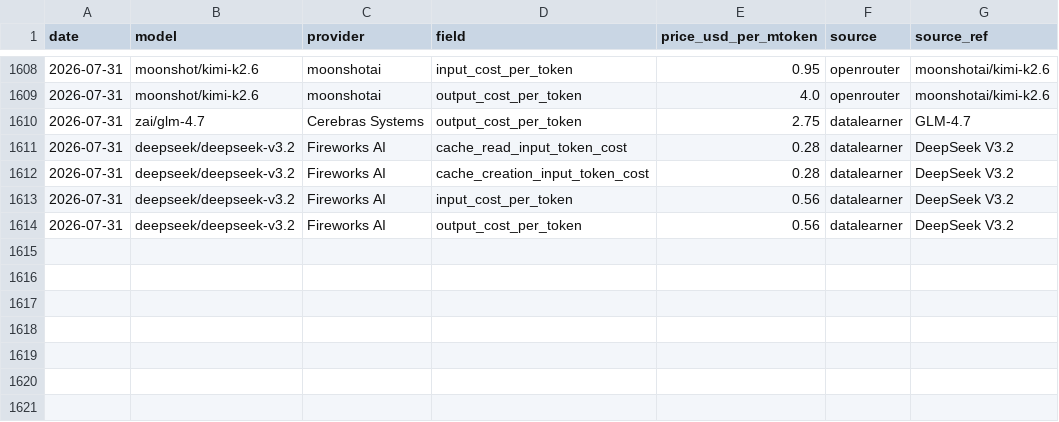
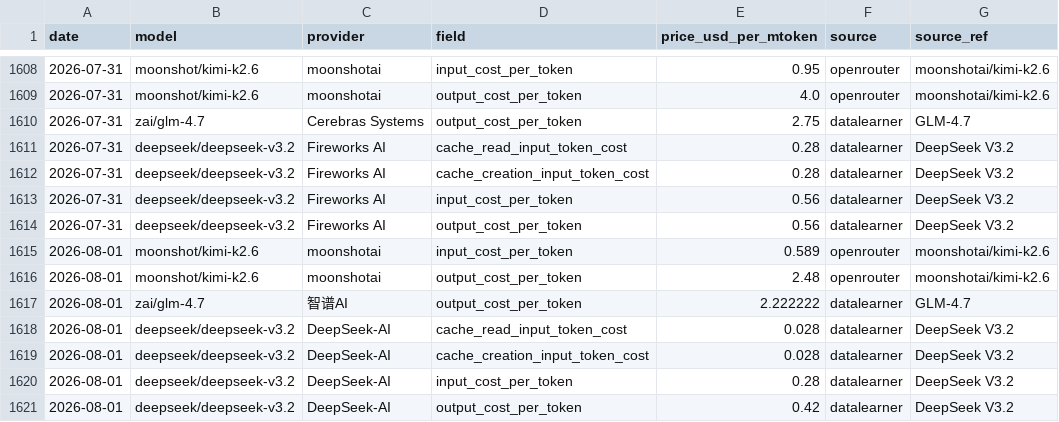
Before and after one commit to cherielilili/llm-pricing-tracker, a CSV file: data/history.csv, drawn as a sheet; only a part is shown, gaps mark what is left out.

```diff
--- a/data/history.csv
+++ b/data/history.csv
@@ -1614 +1614,8 @@ date,model,provider,field,price_usd_per_mtoken,source,source_ref
 2026-07-31,deepseek/deepseek-v3.2,Fireworks AI,output_cost_per_token,0.56,datalearner,DeepSeek V3.2
+2026-08-01,moonshot/kimi-k2.6,moonshotai,input_cost_per_token,0.589,openrouter,moonshotai/kimi-k2.6
+2026-08-01,moonshot/kimi-k2.6,moonshotai,output_cost_per_token,2.48,openrouter,moonshotai/kimi-k2.6
+2026-08-01,zai/glm-4.7,智谱AI,output_cost_per_token,2.222222,datalearner,GLM-4.7
+2026-08-01,deepseek/deepseek-v3.2,DeepSeek-AI,cache_read_input_token_cost,0.028,datalearner,DeepSeek V3.2
+2026-08-01,deepseek/deepseek-v3.2,DeepSeek-AI,cache_creation_input_token_cost,0.028,datalearner,DeepSeek V3.2
+2026-08-01,deepseek/deepseek-v3.2,DeepSeek-AI,input_cost_per_token,0.28,datalearner,DeepSeek V3.2
+2026-08-01,deepseek/deepseek-v3.2,DeepSeek-AI,output_cost_per_token,0.42,datalearner,DeepSeek V3.2
```
Also changed, not shown: 1 other file.
